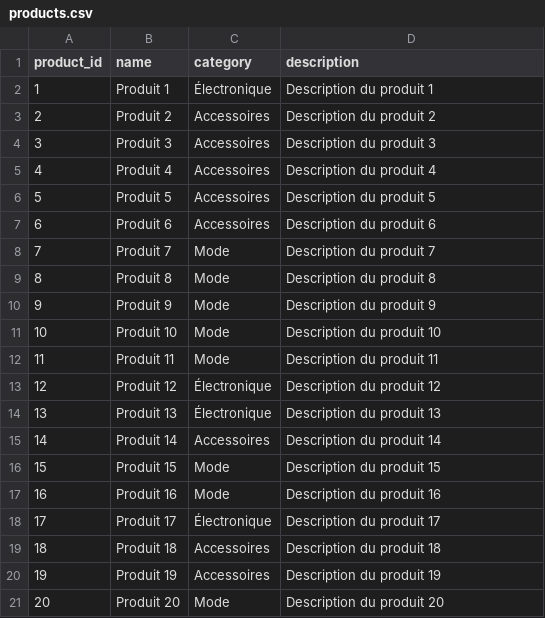
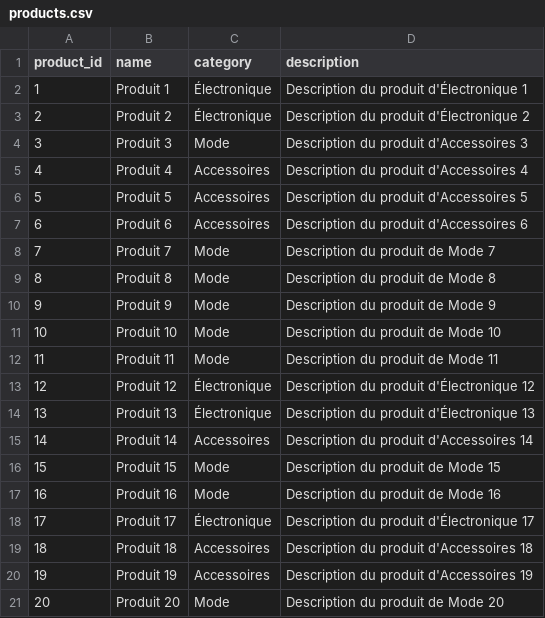
Before and after one commit to youssefbouali/Recommendation_system, a CSV file: products.csv, drawn as a sheet.

```diff
--- a/products.csv
+++ b/products.csv
@@ -1,21 +1,21 @@
 product_id,name,category,description
-1,Produit 1,Électronique,Description du produit 1
-2,Produit 2,Accessoires,Description du produit 2
-3,Produit 3,Accessoires,Description du produit 3
-4,Produit 4,Accessoires,Description du produit 4
-5,Produit 5,Accessoires,Description du produit 5
-6,Produit 6,Accessoires,Description du produit 6
-7,Produit 7,Mode,Description du produit 7
-8,Produit 8,Mode,Description du produit 8
-9,Produit 9,Mode,Description du produit 9
-10,Produit 10,Mode,Description du produit 10
-11,Produit 11,Mode,Description du produit 11
-12,Produit 12,Électronique,Description du produit 12
-13,Produit 13,Électronique,Description du produit 13
-14,Produit 14,Accessoires,Description du produit 14
-15,Produit 15,Mode,Description du produit 15
-16,Produit 16,Mode,Description du produit 16
-17,Produit 17,Électronique,Description du produit 17
-18,Produit 18,Accessoires,Description du produit 18
-19,Produit 19,Accessoires,Description du produit 19
-20,Produit 20,Mode,Description du produit 20
+1,Produit 1,Électronique,Description du produit d'Électronique 1
+2,Produit 2,Électronique,Description du produit d'Électronique 2
+3,Produit 3,Mode,Description du produit d'Accessoires 3
+4,Produit 4,Accessoires,Description du produit d'Accessoires 4
+5,Produit 5,Accessoires,Description du produit d'Accessoires 5
+6,Produit 6,Accessoires,Description du produit d'Accessoires 6
+7,Produit 7,Mode,Description du produit de Mode 7
+8,Produit 8,Mode,Description du produit de Mode 8
+9,Produit 9,Mode,Description du produit de Mode 9
+10,Produit 10,Mode,Description du produit de Mode 10
+11,Produit 11,Mode,Description du produit de Mode 11
+12,Produit 12,Électronique,Description du produit d'Électronique 12
+13,Produit 13,Électronique,Description du produit d'Électronique 13
+14,Produit 14,Accessoires,Description du produit d'Accessoires 14
+15,Produit 15,Mode,Description du produit de Mode 15
+16,Produit 16,Mode,Description du produit de Mode 16
+17,Produit 17,Électronique,Description du produit d'Électronique 17
+18,Produit 18,Accessoires,Description du produit d'Accessoires 18
+19,Produit 19,Accessoires,Description du produit d'Accessoires 19
+20,Produit 20,Mode,Description du produit de Mode 20
```
Also changed, not shown: comments.csv, users.csv, 1 other file.
